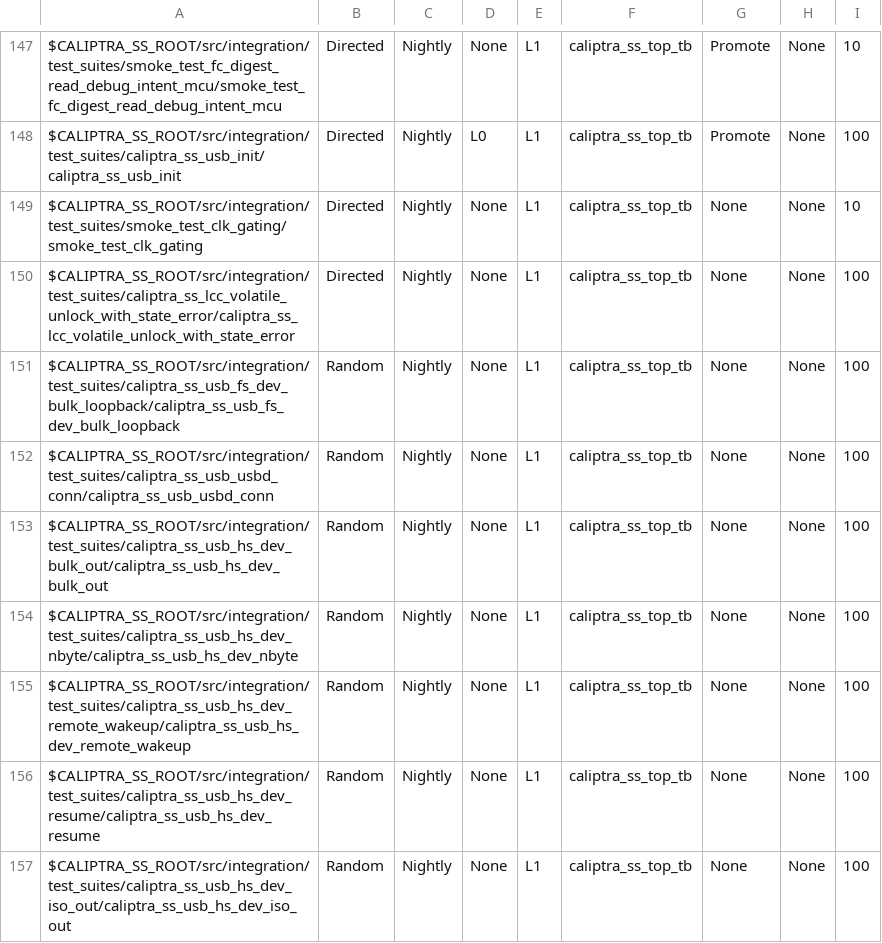
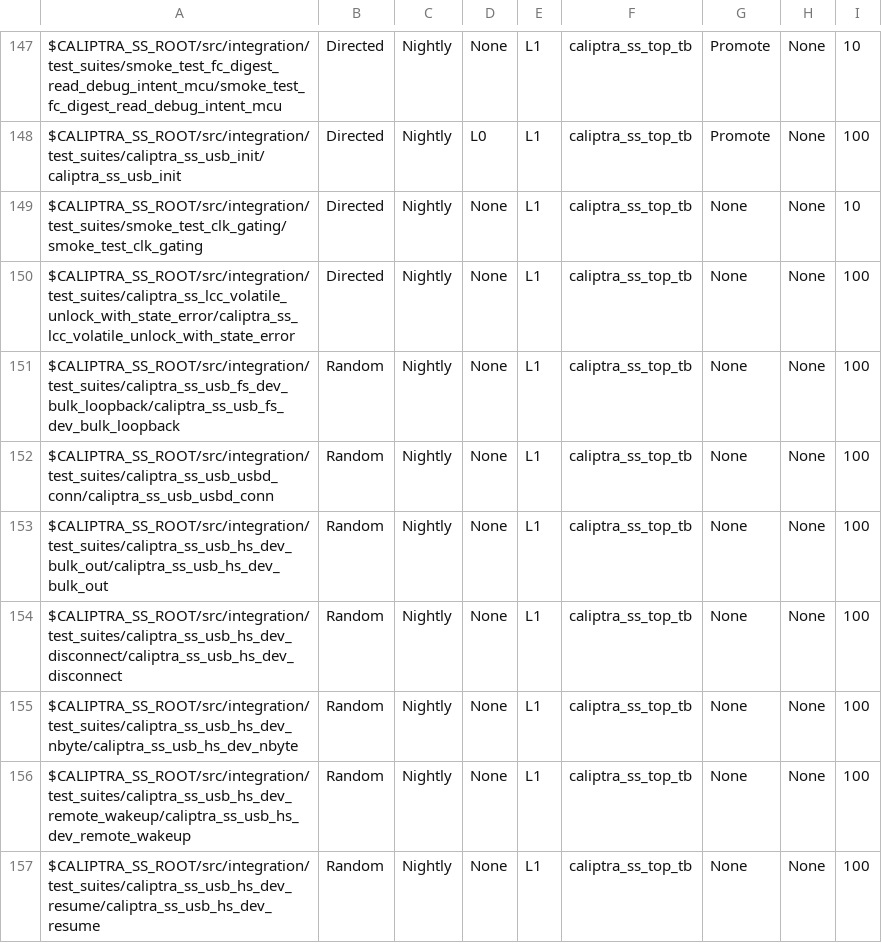
Before and after one commit to chipsalliance/caliptra-ss, a CSV file: src/integration/stimulus/testsuites/caliptra_ss_master_test_list.csv, drawn as a sheet; only a part is shown, gaps mark what is left out; the shorter side is filled out with more unchanged rows; the diff names each change by its address in the sheet, - before the commit and + after, or states it on an @@ line.

Commit message:
Fixed dev disconnect test and added to regression list

```diff
--- a/src/integration/stimulus/testsuites/caliptra_ss_master_test_list.csv
+++ b/src/integration/stimulus/testsuites/caliptra_ss_master_test_list.csv
+row 154: $CALIPTRA_SS_ROOT/src/integration/test_suites/caliptra_ss_usb_hs_dev_disconnect/caliptra_ss_usb_hs_dev_disconnect | Random | Nightly | None | L1 | caliptra_ss_top_tb | None | None | 100
```
Also changed, not shown: 2 other files.
